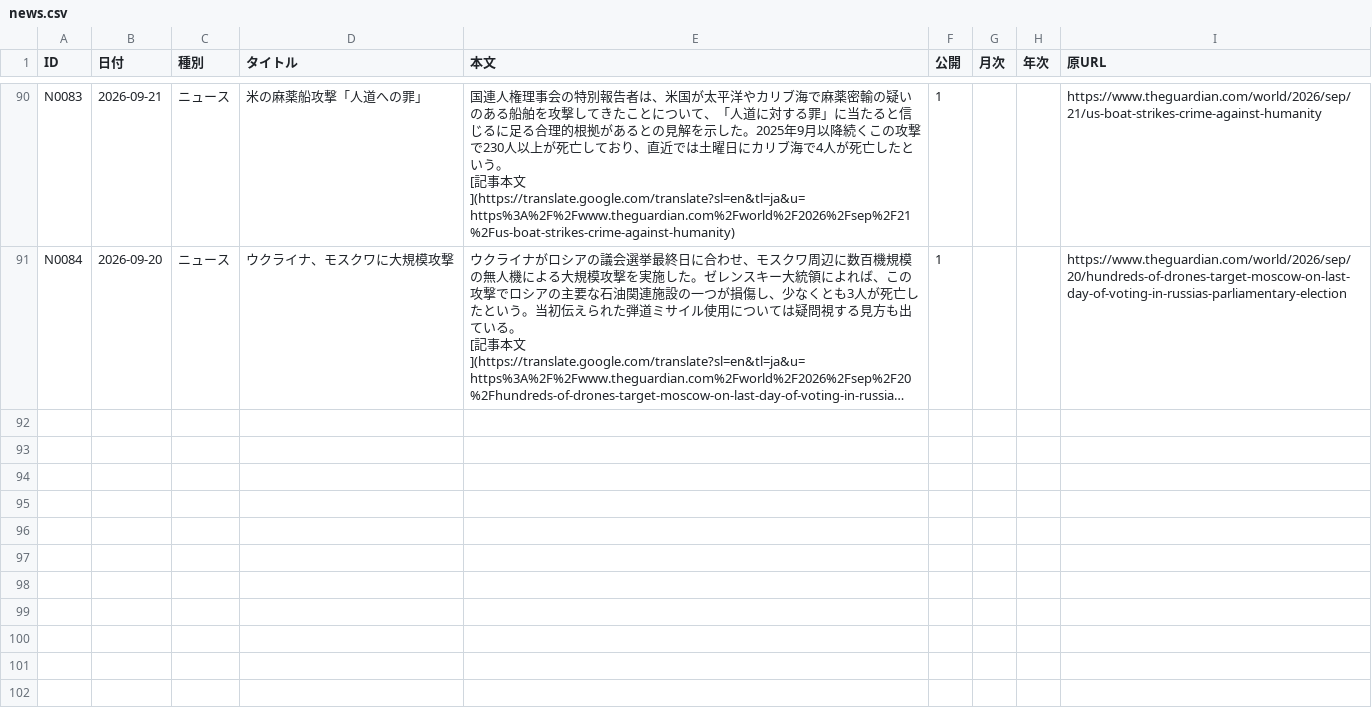
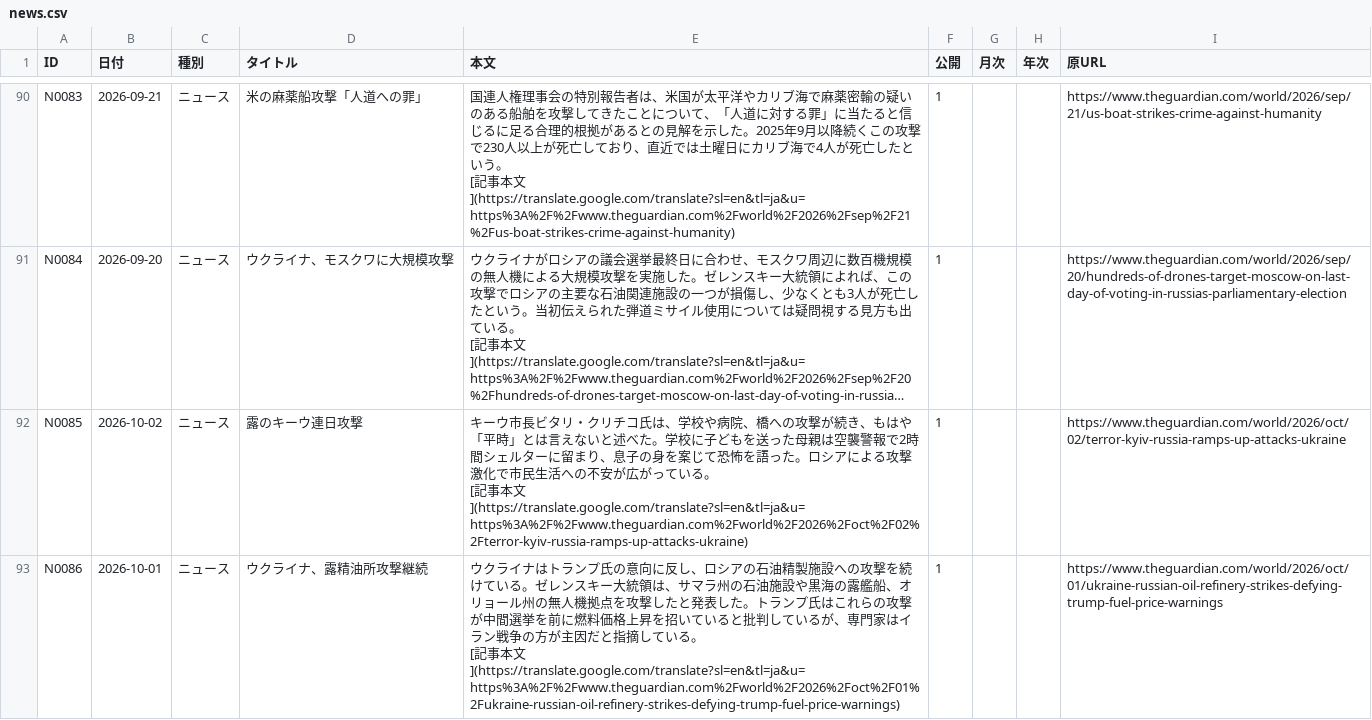
Before and after one commit to SophieITSecret/SophieITSecret.github.io, a CSV file: staging/TAKERU/news.csv, drawn as a sheet; only a part is shown, gaps mark what is left out; long unchanged cells end in …; ↵ is a line break in a cell; the diff covers the shown part only; the diff names each change by its address in the sheet, - before the commit and + after, or states it on an @@ line.

Commit message:
ニュース自動取り込み 2026-10-03（7本）

```diff
--- a/staging/TAKERU/news.csv
+++ b/staging/TAKERU/news.csv
+row 92: N0085 | 2026-10-02 | ニュース | 露のキーウ連日攻撃 | キーウ市長ビタリ・クリチコ氏は、学校や病院、橋への攻撃が続き、もはや「平時」とは言えないと述べた。学校に子どもを送った母親は空襲警報で2時間シェルターに留まり、息子の身を案じて恐怖を語った。ロシアによる攻撃激化で市民生活への不安が広がっている。 ↵ [記事本文](https://translate.google.com/translate?sl=en&tl=ja&u=https%3A%2F%2Fwww.theguardian.com%2Fworld%2F2026%2Foct%2F02%2Fterror-kyiv-russia-ramps-up-attacks-ukraine) | 1 |  |  | https://www.theguardian.com/world/2026/oct/02/terror-kyiv-russia-ramps-up-attacks-ukraine
+row 93: N0086 | 2026-10-01 | ニュース | ウクライナ、露精油所攻撃継続 | ウクライナはトランプ氏の意向に反し、ロシアの石油精製施設への攻撃を続けている。ゼレンスキー大統領は、サマラ州の石油施設や黒海の露艦船、オリョール州の無人機拠点を攻撃したと発表した。トランプ氏はこれらの攻撃が中間選挙を前に燃料価格上昇を招いていると批判しているが、専門家はイラン戦争の方が主因だと指摘している。 ↵ [記事本文](https://translate.google.com/translate?sl=en&tl=ja&u=https%3A%2F%2Fwww.theguardian.com%2Fworld%2F2026%2Foct%2F01%2Fukraine-russian-oil-refinery-strikes-defying-trump-fuel-price-warnings) | 1 |  |  | https://www.theguardian.com/world/2026/oct/01/ukraine-russian-oil-refinery-strikes-defying-trump-fuel-price-warnings
```
Also changed, not shown: 5 added rows elsewhere in this file.
